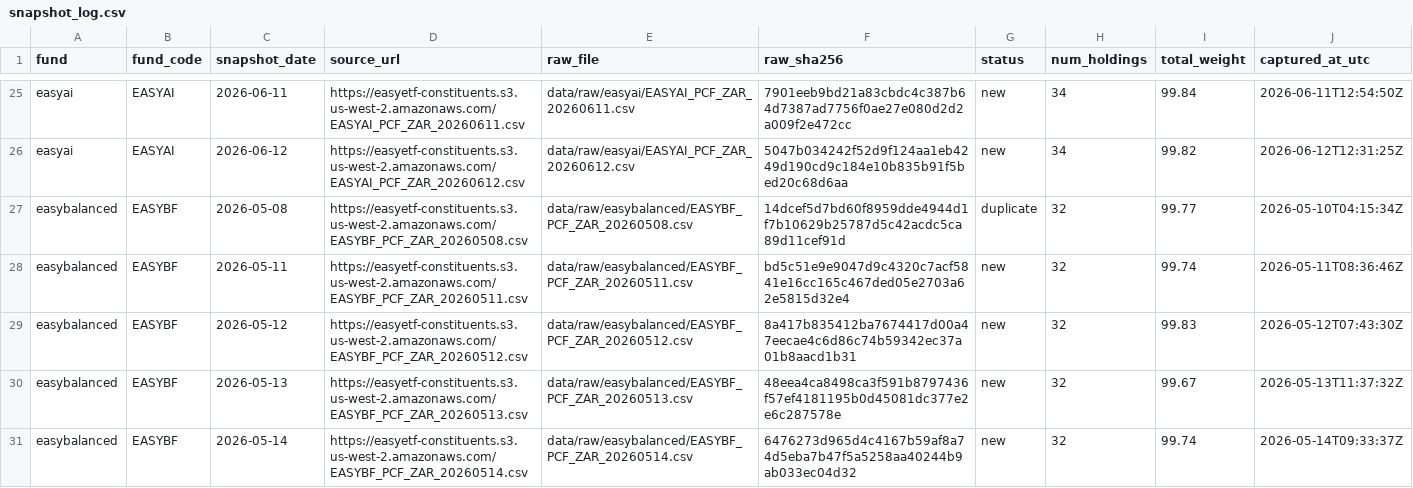
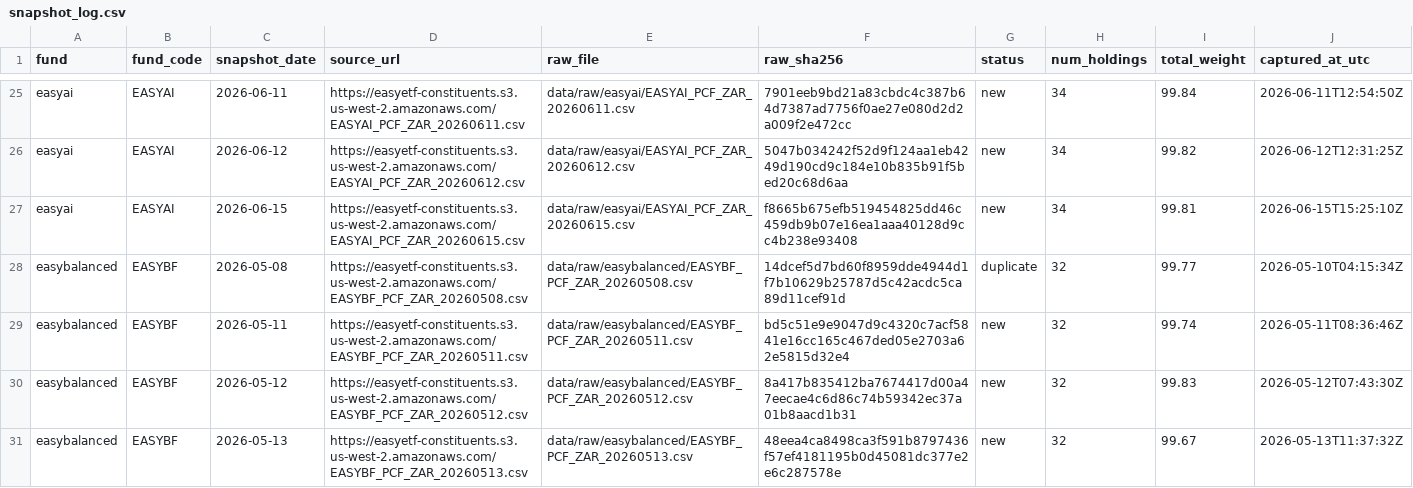
Before and after one commit to JonnIEnglish/easy-tracker, a CSV file: data/snapshot_log.csv, drawn as a sheet; only a part is shown, gaps mark what is left out; the shorter side is filled out with more unchanged rows; the diff covers the shown part only.

```diff
--- a/data/snapshot_log.csv
+++ b/data/snapshot_log.csv
@@ -26,2 +26,3 @@ easyai,EASYAI,2026-06-11,https://easyetf-constituents.s3.us-west-2.amazonaws.com
 easyai,EASYAI,2026-06-12,https://easyetf-constituents.s3.us-west-2.amazonaws.com/EASYAI_PCF_ZAR_20260612.csv,data/raw/easyai/EASYAI_PCF_ZAR_20260612.csv,5047b034242f52d9f124aa1eb4249d190cd9c184e10b835b91f5bed20c68d6aa,new,34,99.82,2026-06-12T12:31:25Z
+easyai,EASYAI,2026-06-15,https://easyetf-constituents.s3.us-west-2.amazonaws.com/EASYAI_PCF_ZAR_20260615.csv,data/raw/easyai/EASYAI_PCF_ZAR_20260615.csv,f8665b675efb519454825dd46c459db9b07e16ea1aaa40128d9cc4b238e93408,new,34,99.81,2026-06-15T15:25:10Z
 easybalanced,EASYBF,2026-05-08,https://easyetf-constituents.s3.us-west-2.amazonaws.com/EASYBF_PCF_ZAR_20260508.csv,data/raw/easybalanced/EASYBF_PCF_ZAR_20260508.csv,14dcef5d7bd60f8959dde4944d1f7b10629b25787d5c42acdc5ca89d11cef91d,duplicate,32,99.77,2026-05-10T04:15:34Z
```
Also changed, not shown: 2 added rows elsewhere in this file, data/market_price_history.csv, data/nav_history.csv, 6 other files.
